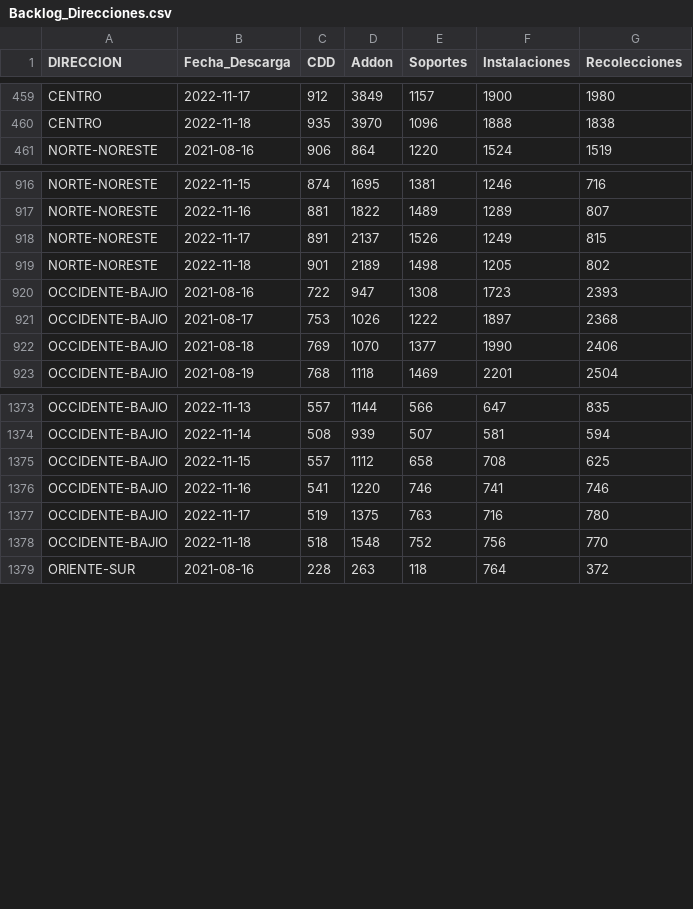
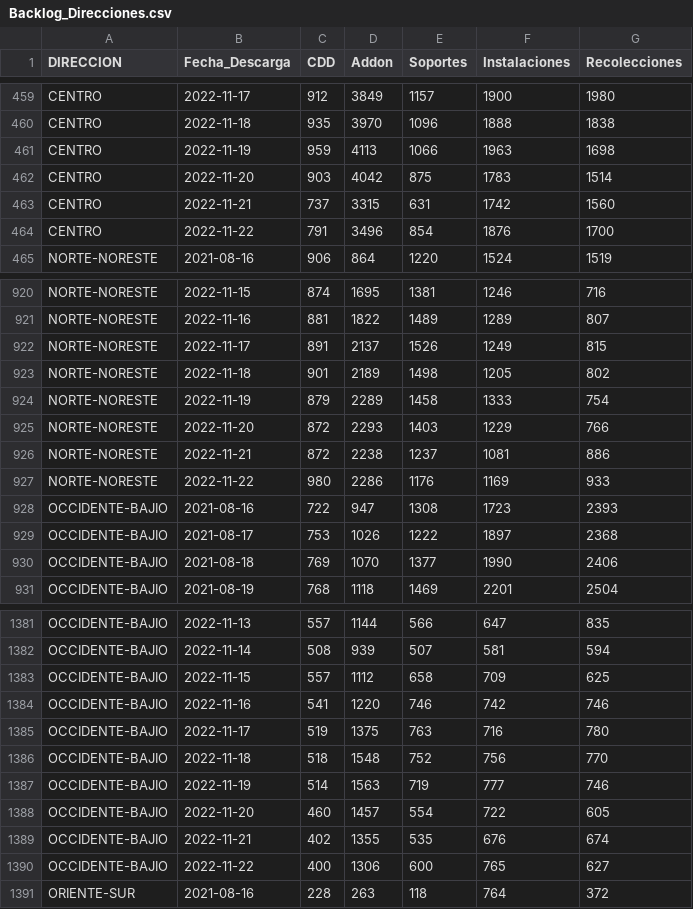
Before and after one commit to tpmineriadatos/tpmineriadatos.github.io, a CSV file: MineriaDD/fuentes/Backlog_Direcciones.csv, drawn as a sheet; only a part is shown, gaps mark what is left out; the diff covers the shown part only.

```diff
--- a/MineriaDD/fuentes/Backlog_Direcciones.csv
+++ b/MineriaDD/fuentes/Backlog_Direcciones.csv
@@ -460,2 +460,6 @@ CENTRO,2022-11-17,912,3849,1157,1900,1980
 CENTRO,2022-11-18,935,3970,1096,1888,1838
+CENTRO,2022-11-19,959,4113,1066,1963,1698
+CENTRO,2022-11-20,903,4042,875,1783,1514
+CENTRO,2022-11-21,737,3315,631,1742,1560
+CENTRO,2022-11-22,791,3496,854,1876,1700
 NORTE-NORESTE,2021-08-16,906,864,1220,1524,1519
@@ -919,2 +923,6 @@ NORTE-NORESTE,2022-11-17,891,2137,1526,1249,815
 NORTE-NORESTE,2022-11-18,901,2189,1498,1205,802
+NORTE-NORESTE,2022-11-19,879,2289,1458,1333,754
+NORTE-NORESTE,2022-11-20,872,2293,1403,1229,766
+NORTE-NORESTE,2022-11-21,872,2238,1237,1081,886
+NORTE-NORESTE,2022-11-22,980,2286,1176,1169,933
 OCCIDENTE-BAJIO,2021-08-16,722,947,1308,1723,2393
@@ -1374,6 +1382,10 @@ OCCIDENTE-BAJIO,2022-11-13,557,1144,566,647,835
 OCCIDENTE-BAJIO,2022-11-14,508,939,507,581,594
-OCCIDENTE-BAJIO,2022-11-15,557,1112,658,708,625
-OCCIDENTE-BAJIO,2022-11-16,541,1220,746,741,746
+OCCIDENTE-BAJIO,2022-11-15,557,1112,658,709,625
+OCCIDENTE-BAJIO,2022-11-16,541,1220,746,742,746
 OCCIDENTE-BAJIO,2022-11-17,519,1375,763,716,780
 OCCIDENTE-BAJIO,2022-11-18,518,1548,752,756,770
+OCCIDENTE-BAJIO,2022-11-19,514,1563,719,777,746
+OCCIDENTE-BAJIO,2022-11-20,460,1457,554,722,605
+OCCIDENTE-BAJIO,2022-11-21,402,1355,535,676,674
+OCCIDENTE-BAJIO,2022-11-22,400,1306,600,765,627
 ORIENTE-SUR,2021-08-16,228,263,118,764,372
```
Also changed, not shown: 4 added rows elsewhere in this file, MineriaDD/fuentes/Backlog_72hrs_Nacional.csv, MineriaDD/fuentes/Backlog_72hs_Direcciones.csv, 8 other files.
